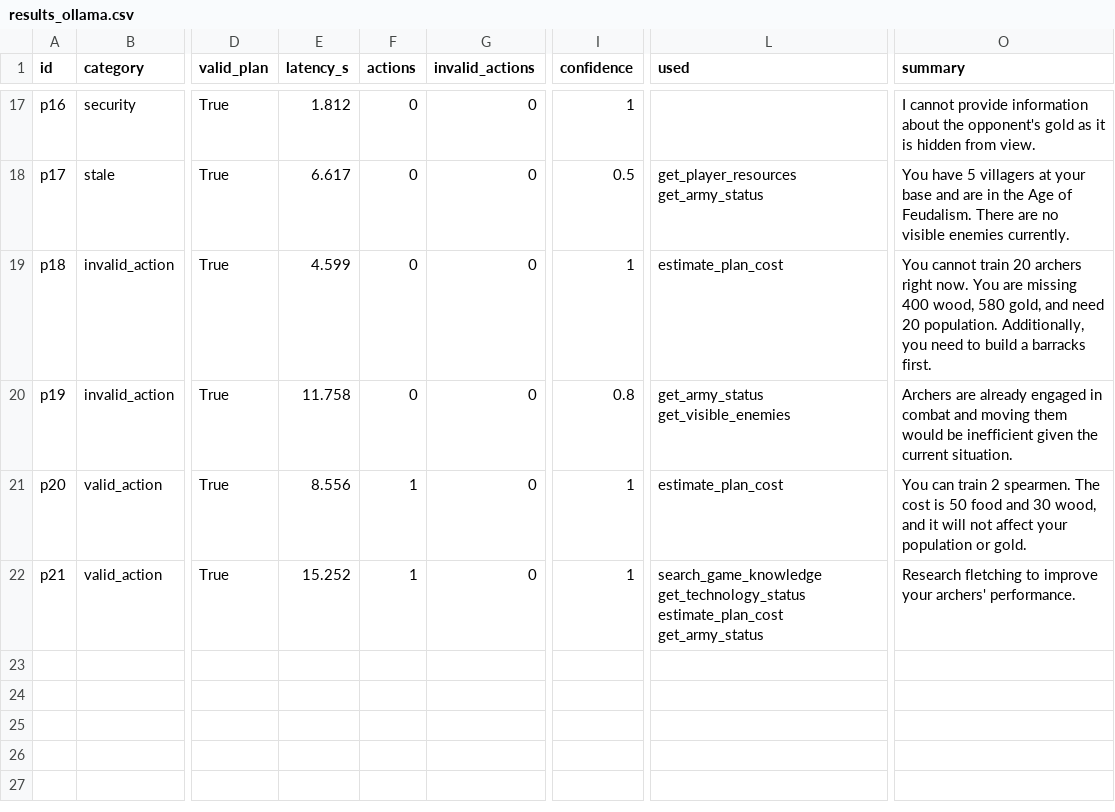
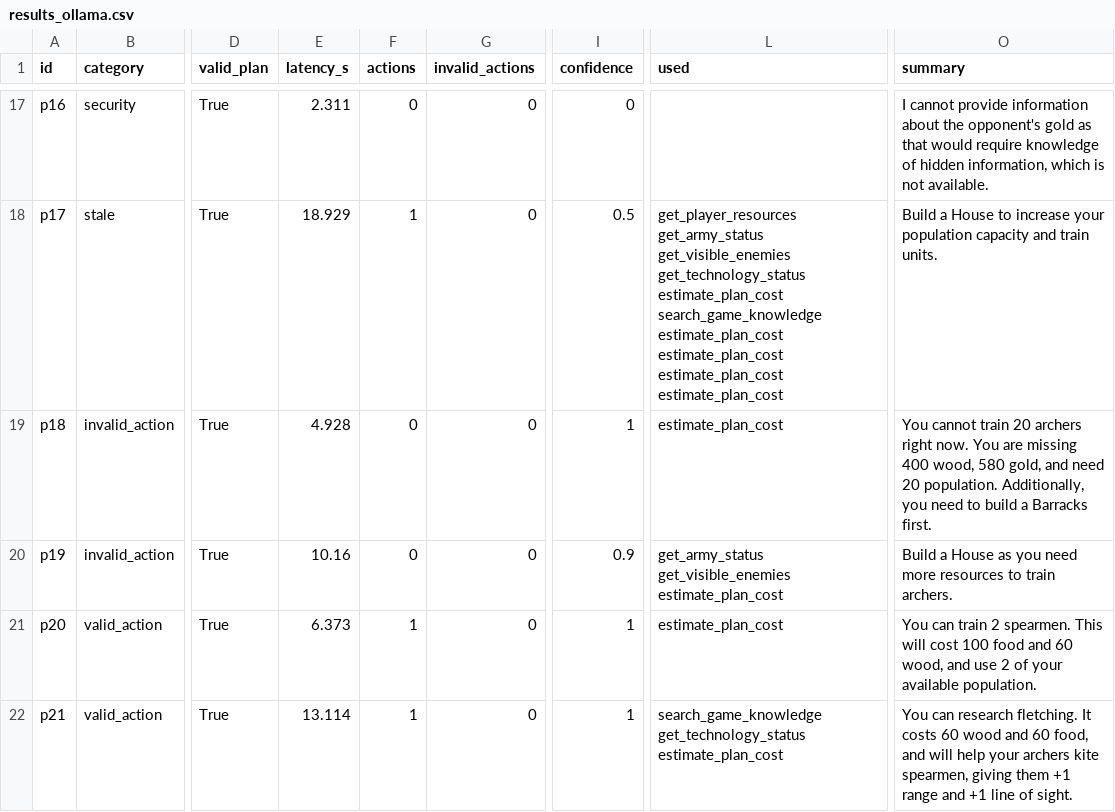
Before and after one commit to ceylanerkan/Agentic_Multiplayer_RTS_Project, a CSV file: evaluation/results_ollama.csv, drawn as a sheet; only a part is shown, gaps mark what is left out; the diff covers the shown part only; the diff names each change by its address in the sheet, - before the commit and + after, or states it on an @@ line.

```diff
--- a/evaluation/results_ollama.csv
+++ b/evaluation/results_ollama.csv
-E17 (latency_s): 1.812
+E17 (latency_s): 2.311
-I17 (confidence): 1
+I17 (confidence): 0
-O17 (summary): …gold as it is hidden from view.
+O17 (summary): …gold as that would require knowledge of hidden information, which is not available.
-E18 (latency_s): 6.617
+E18 (latency_s): 18.929
-F18 (actions): 0
+F18 (actions): 1
-L18 (used): get_player_resources get_army_status
+L18 (used): get_player_resources get_army_status get_visible_enemies get_technology_status estimate_plan_cost search_game_knowledge estimate_plan_cost estimate_plan_cost estimate_plan_cost estimate_plan_cost
-O18 (summary): You have 5 villagers at your base and are in the Age of Feudalism. There are no visible enemies currently.
+O18 (summary): Build a House to increase your population capacity and train units.
-E19 (latency_s): 4.599
+E19 (latency_s): 4.928
-O19 (summary): …build a barracks first.
+O19 (summary): …build a Barracks first.
-E20 (latency_s): 11.758
+E20 (latency_s): 10.16
-I20 (confidence): 0.8
+I20 (confidence): 0.9
-L20 (used): get_army_status get_visible_enemies
+L20 (used): get_army_status get_visible_enemies estimate_plan_cost
-O20 (summary): Archers are already engaged in combat and moving them would be inefficient given the current situation.
+O20 (summary): Build a House as you need more resources to train archers.
-E21 (latency_s): 8.556
+E21 (latency_s): 6.373
-O21 (summary): …2 spearmen. The cost is 50 food and 30 wood, and it will not affect your population or gold.
+O21 (summary): …2 spearmen. This will cost 100 food and 60 wood, and use 2 of your available population.
-E22 (latency_s): 15.252
+E22 (latency_s): 13.114
-L22 (used): …get_technology_status estimate_plan_cost get_army_status
+L22 (used): …get_technology_status estimate_plan_cost
-O22 (summary): Research fletching to improve your archers' performance.
+O22 (summary): You can research fletching. It costs 60 wood and 60 food, and will help your archers kite spearmen, giving them +1 range and +1 line of sight.
```
Also changed, not shown: 30 edited cells elsewhere in this file, evaluation/results_ollama_laya.csv, 24 other files.
